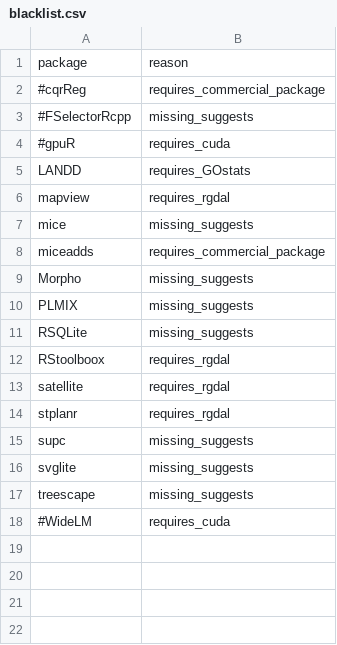
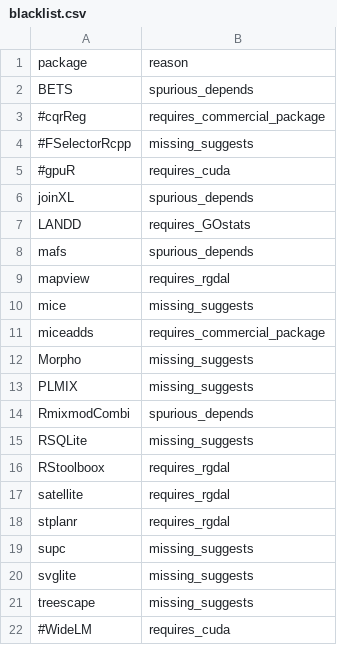
Before and after one commit to RcppCore/rcpp-logs, a CSV file: data/blacklist.csv, drawn as a sheet; the diff names each change by its address in the sheet, - before the commit and + after, or states it on an @@ line.

Commit message:
updated blacklist, update to script

```diff
--- a/data/blacklist.csv
+++ b/data/blacklist.csv
+row 2: BETS | spurious_depends
+row 6: joinXL | spurious_depends
+row 8: mafs | spurious_depends
+row 14: RmixmodCombi | spurious_depends
```
Also changed, not shown: 1 other file.
